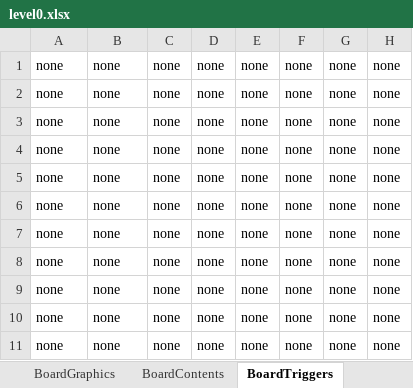
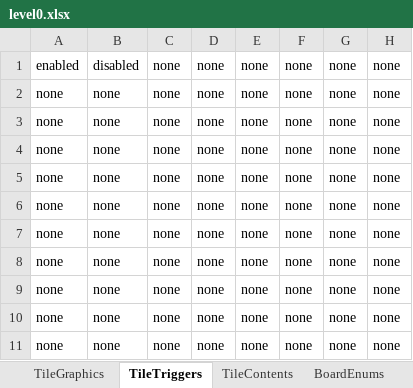
Before and after one commit to tmgarcia/RichAnimationFinal, an Excel workbook: level0.xlsx, sheet TileTriggers, drawn as a sheet; only a part is shown; values as stored, in another font and other column widths than the file's, no borders; the diff names each change by its address in the sheet, - before the commit and + after, or states it on an @@ line.

Commit message:
Tile template and additional csv support
Finalized tile template for alpha and add full level loading support

```diff
--- a/level0.xlsx (sheet TileTriggers)
+++ b/level0.xlsx (sheet TileTriggers)
-sheet tab: BoardGraphics
+sheet tab: TileGraphics
-sheet tab: BoardContents
+sheet tab: TileContents
-sheet tab: BoardTriggers
+sheet tab: TileTriggers
@@ sheet tab order changed: TileGraphics | TileTriggers | TileContents | BoardEnums @@
-A1: none
+A1: enabled
-B1: none
+B1: disabled
```
Also changed, not shown: sheet BoardEnums, sheet TileContents, tileTemplate.xlsx, 4 other files.
